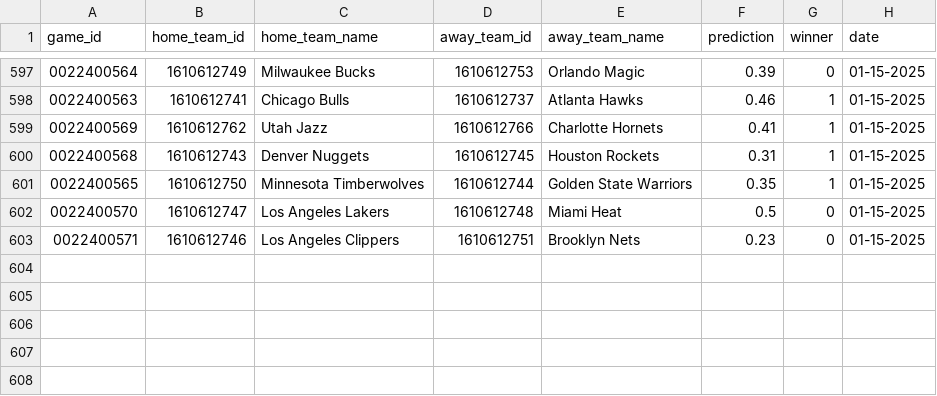
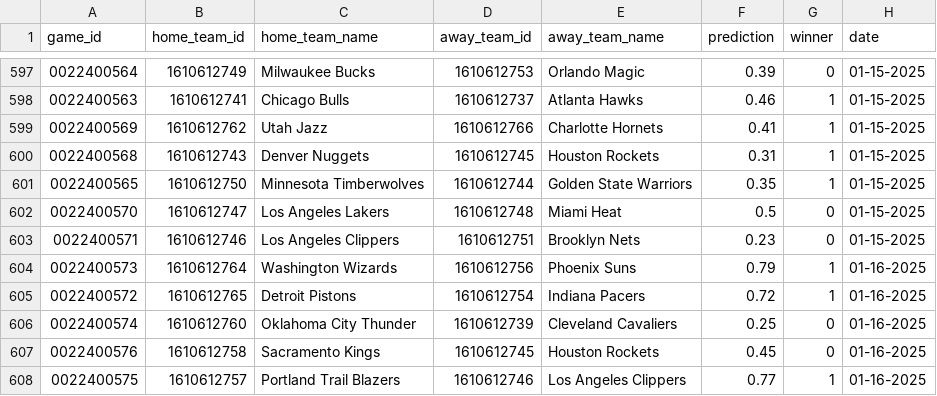
Before and after one commit to globalgumbs/globalgumbs.com, a CSV file: artifacts/log.csv, drawn as a sheet; only a part is shown, gaps mark what is left out; the diff names each change by its address in the sheet, - before the commit and + after, or states it on an @@ line.

```diff
--- a/artifacts/log.csv
+++ b/artifacts/log.csv
+row 604: 0022400573 | 1610612764 | Washington Wizards | 1610612756 | Phoenix Suns | 0.79 | 1 | 01-16-2025
+row 605: 0022400572 | 1610612765 | Detroit Pistons | 1610612754 | Indiana Pacers | 0.72 | 1 | 01-16-2025
+row 606: 0022400574 | 1610612760 | Oklahoma City Thunder | 1610612739 | Cleveland Cavaliers | 0.25 | 0 | 01-16-2025
+row 607: 0022400576 | 1610612758 | Sacramento Kings | 1610612745 | Houston Rockets | 0.45 | 0 | 01-16-2025
+row 608: 0022400575 | 1610612757 | Portland Trail Blazers | 1610612746 | Los Angeles Clippers | 0.77 | 1 | 01-16-2025
```
Also changed, not shown: 2 other files.
